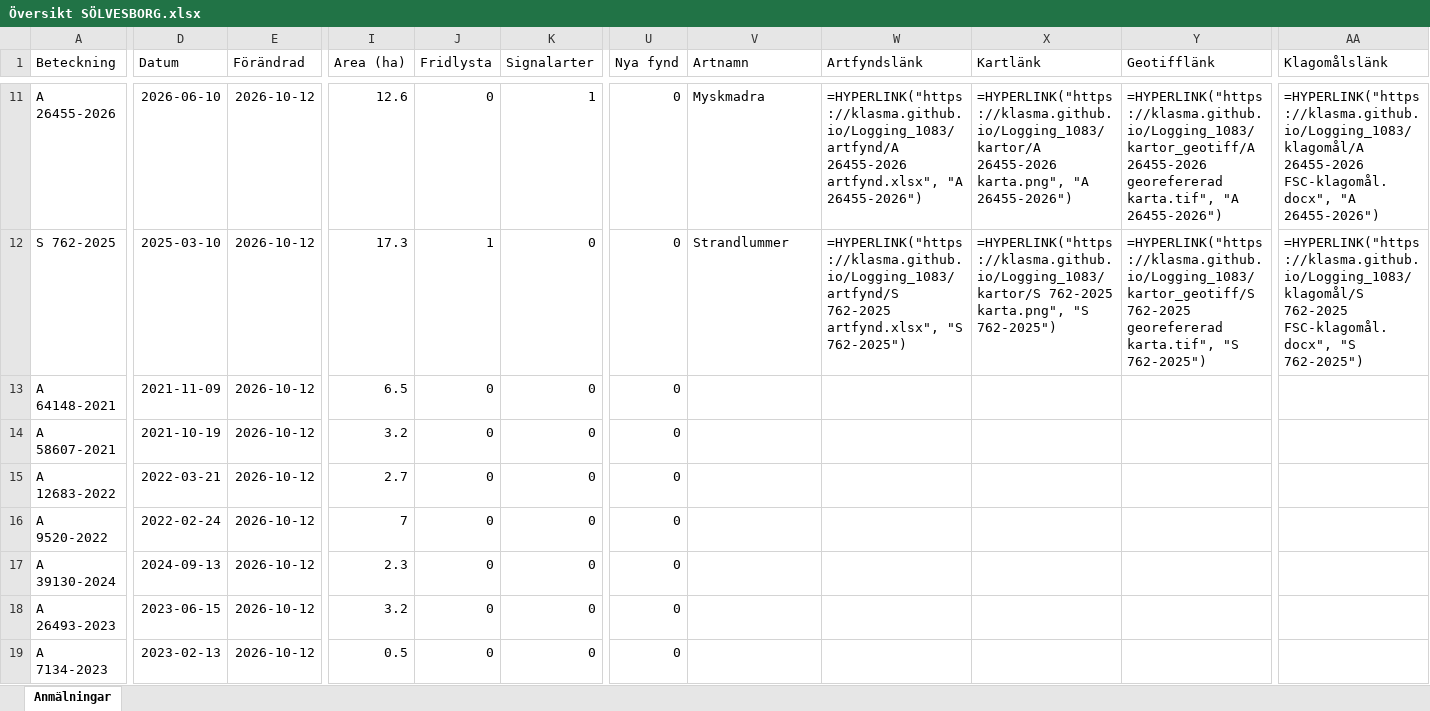
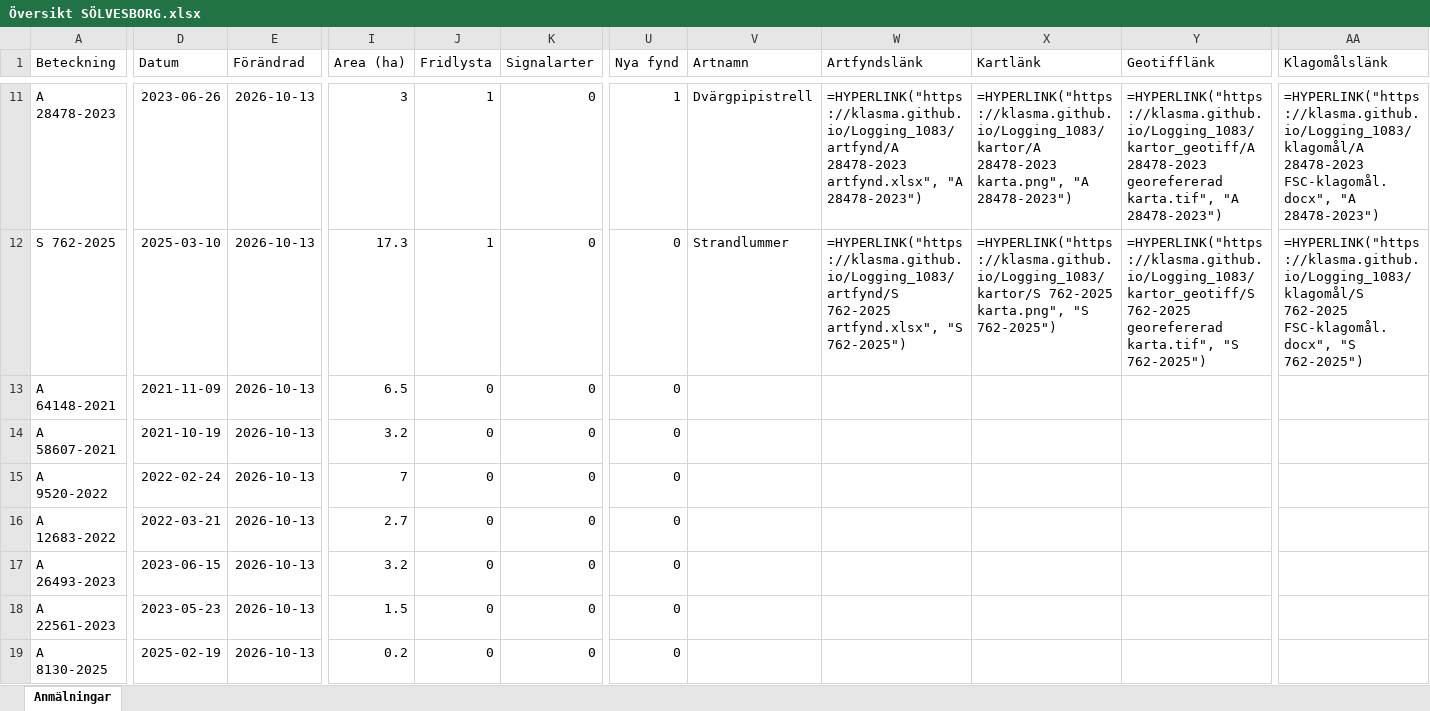
Before and after one commit to klasma/Logging_1083, an Excel workbook: Översikt SÖLVESBORG.xlsx, sheet Anmälningar, drawn as a sheet; only a part is shown, gaps mark what is left out; values as stored, in another font and other column widths than the file's, no borders; formulas without a stored value are shown as written; the diff covers the shown part only; the diff names each change by its address in the sheet, - before the commit and + after, or states it on an @@ line.

```diff
--- a/Översikt SÖLVESBORG.xlsx (sheet Anmälningar)
+++ b/Översikt SÖLVESBORG.xlsx (sheet Anmälningar)
-A11 (Beteckning): A 26455-2026
+A11 (Beteckning): A 28478-2023
-D11 (Datum): 2026-06-10
+D11 (Datum): 2023-06-26
-E11:E19 (Förändrad): 2026-10-12
+E11:E19 (Förändrad): 2026-10-13
-I11 (Area (ha)): 12.6
+I11 (Area (ha)): 3
-J11 (Fridlysta): 0
+J11 (Fridlysta): 1
-K11 (Signalarter): 1
+K11 (Signalarter): 0
-U11 (Nya fynd): 0
+U11 (Nya fynd): 1
-V11 (Artnamn): Myskmadra
+V11 (Artnamn): Dvärgpipistrell
-W11 (Artfyndslänk): =HYPERLINK("https://klasma.github.io/Logging_1083/artfynd/A 26455-2026 artfynd.xlsx", "A 26455-2026")
+W11 (Artfyndslänk): =HYPERLINK("https://klasma.github.io/Logging_1083/artfynd/A 28478-2023 artfynd.xlsx", "A 28478-2023")
-X11 (Kartlänk): =HYPERLINK("https://klasma.github.io/Logging_1083/kartor/A 26455-2026 karta.png", "A 26455-2026")
+X11 (Kartlänk): =HYPERLINK("https://klasma.github.io/Logging_1083/kartor/A 28478-2023 karta.png", "A 28478-2023")
-Y11 (Geotifflänk): =HYPERLINK("https://klasma.github.io/Logging_1083/kartor_geotiff/A 26455-2026 georefererad karta.tif", "A 26455-2026")
+Y11 (Geotifflänk): =HYPERLINK("https://klasma.github.io/Logging_1083/kartor_geotiff/A 28478-2023 georefererad karta.tif", "A 28478-2023")
-AA11 (Klagomålslänk): =HYPERLINK("https://klasma.github.io/Logging_1083/klagomål/A 26455-2026 FSC-klagomål.docx", "A 26455-2026")
+AA11 (Klagomålslänk): =HYPERLINK("https://klasma.github.io/Logging_1083/klagomål/A 28478-2023 FSC-klagomål.docx", "A 28478-2023")
-A15 (Beteckning): A 12683-2022
+A15 (Beteckning): A 9520-2022
-D15 (Datum): 2022-03-21
+D15 (Datum): 2022-02-24
-I15 (Area (ha)): 2.7
+I15 (Area (ha)): 7
-A16 (Beteckning): A 9520-2022
+A16 (Beteckning): A 12683-2022
-D16 (Datum): 2022-02-24
+D16 (Datum): 2022-03-21
-I16 (Area (ha)): 7
+I16 (Area (ha)): 2.7
-A17 (Beteckning): A 39130-2024
+A17 (Beteckning): A 26493-2023
-D17 (Datum): 2024-09-13
+D17 (Datum): 2023-06-15
-I17 (Area (ha)): 2.3
+I17 (Area (ha)): 3.2
-A18 (Beteckning): A 26493-2023
+A18 (Beteckning): A 22561-2023
-D18 (Datum): 2023-06-15
+D18 (Datum): 2023-05-23
-I18 (Area (ha)): 3.2
+I18 (Area (ha)): 1.5
-A19 (Beteckning): A 7134-2023
+A19 (Beteckning): A 8130-2025
-D19 (Datum): 2023-02-13
+D19 (Datum): 2025-02-19
-I19 (Area (ha)): 0.5
+I19 (Area (ha)): 0.2
```
Also changed, not shown: 332 edited cells elsewhere in this sheet, artfynd/A 10274-2022 artfynd.xlsx, artfynd/A 21769-2023 artfynd.xlsx, 54 other files.
